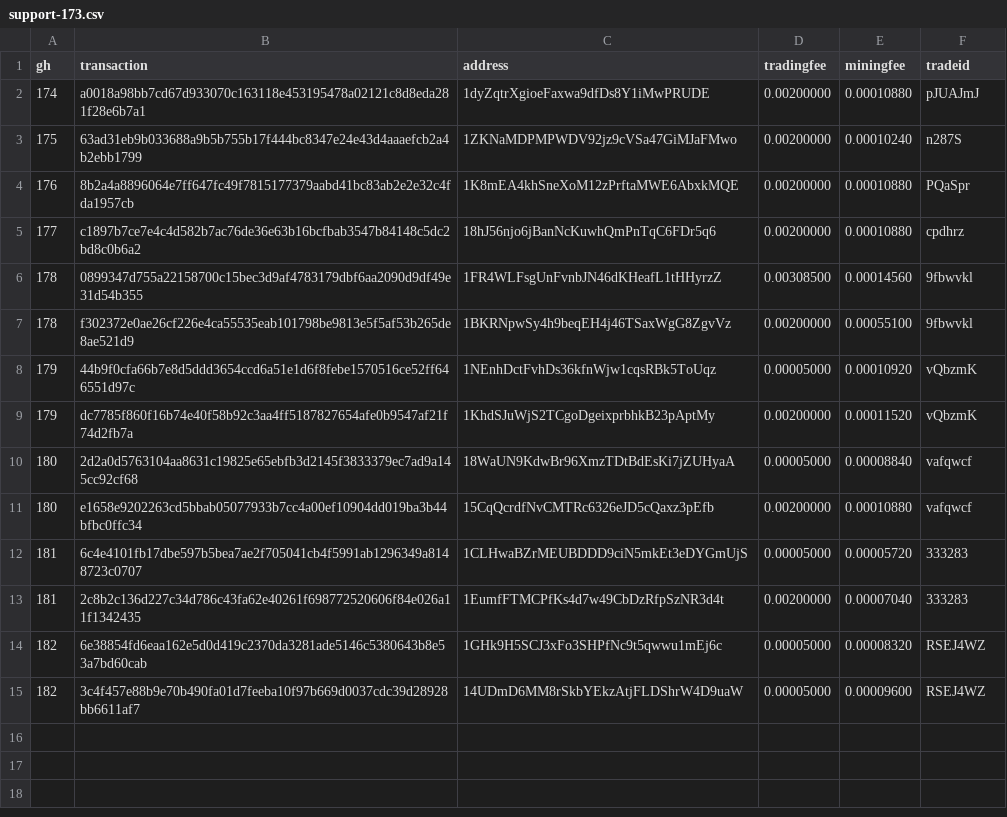
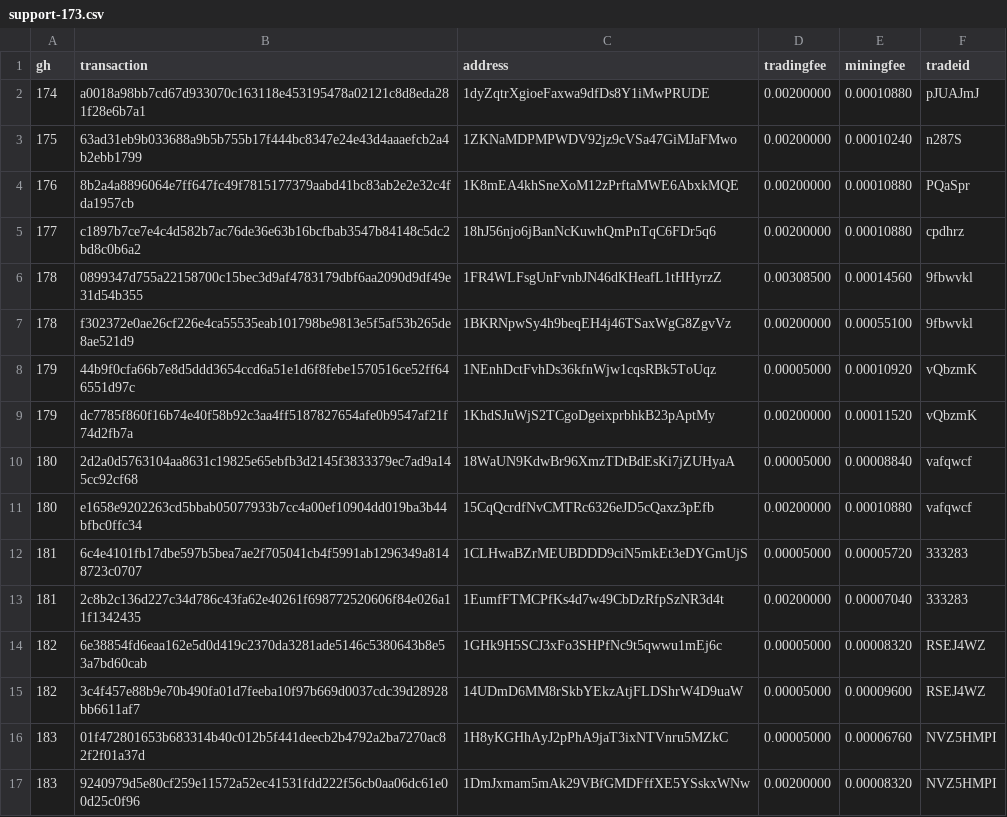
Before and after one commit to bisq-network/support, a CSV file: support-173.csv, drawn as a sheet; the diff names each change by its address in the sheet, - before the commit and + after, or states it on an @@ line.

Commit message:
Add txns for fee reimbursement #183

```diff
--- a/support-173.csv
+++ b/support-173.csv
+row 16: 183 | 01f472801653b683314b40c012b5f441deecb2b4792a2ba7270ac82f2f01a37d | 1H8yKGHhAyJ2pPhA9jaT3ixNTVnru5MZkC | 0.00005000 | 0.00006760 | NVZ5HMPI
+row 17: 183 | 9240979d5e80cf259e11572a52ec41531fdd222f56cb0aa06dc61e00d25c0f96 | 1DmJxmam5mAk29VBfGMDFffXE5YSskxWNw | 0.00200000 | 0.00008320 | NVZ5HMPI
```
